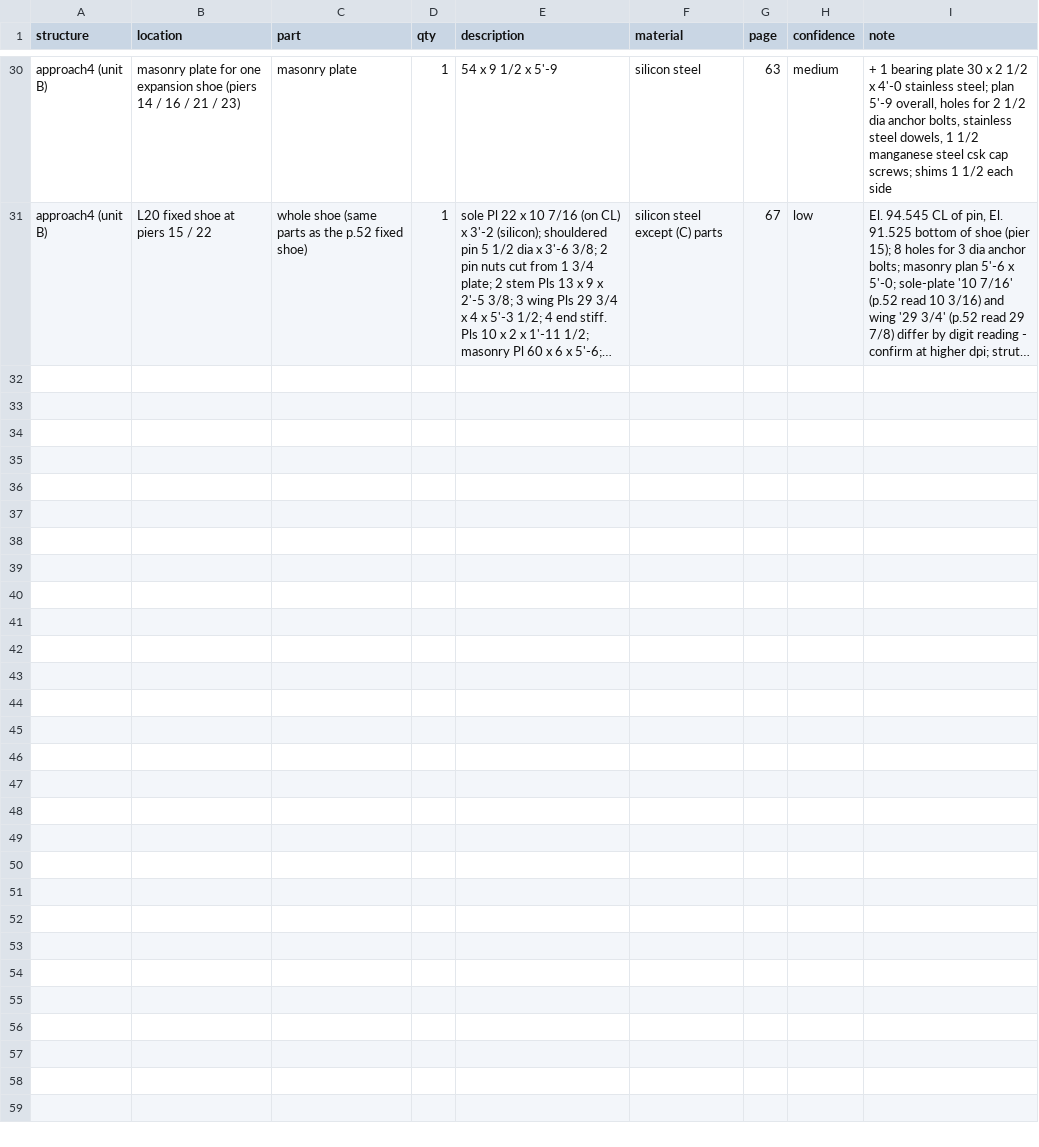
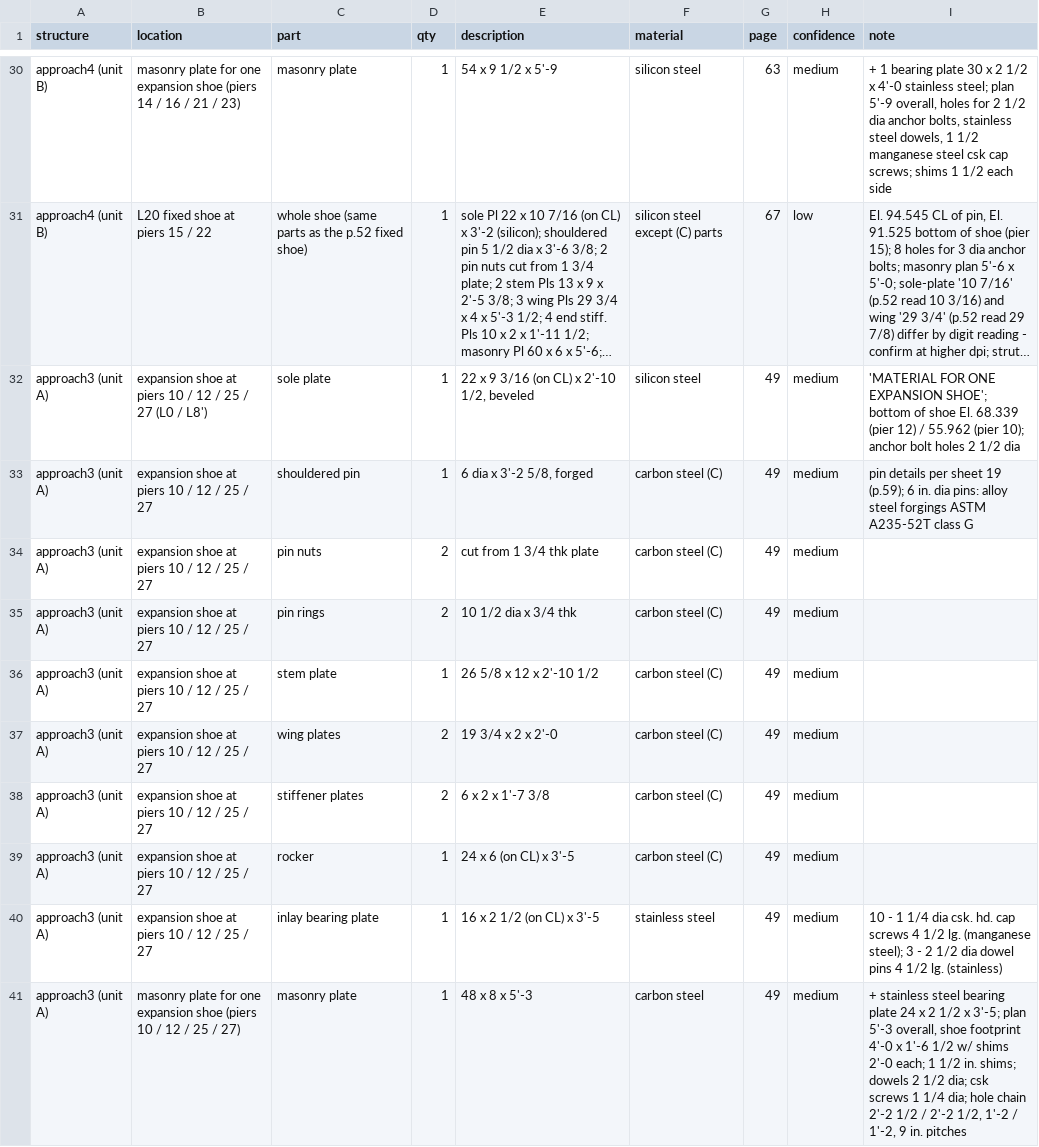
Before and after one commit to jefswat/Steel-Bridge-Bim, a CSV file: docs/plan-data/ptc-delaware-river/connections/shoes.csv, drawn as a sheet; only a part is shown, gaps mark what is left out; long unchanged cells end in …; the diff names each change by its address in the sheet, - before the commit and + after, or states it on an @@ line.

Commit message:
PTC dams, shoes, main-span bracing and floor schedules p.46-49, 68, 71-72

```diff
--- a/docs/plan-data/ptc-delaware-river/connections/shoes.csv
+++ b/docs/plan-data/ptc-delaware-river/connections/shoes.csv
+row 32: approach3 (unit A) | expansion shoe at piers 10 / 12 / 25 / 27 (L0 / L8') | sole plate | 1 | 22 x 9 3/16 (on CL) x 2'-10 1/2, beveled | silicon steel | 49 | medium | 'MATERIAL FOR ONE EXPANSION SHOE'; bottom of shoe El. 68.339 (pier 12) / 55.962 (pier 10); anchor bolt holes 2 1/2 dia
+row 33: approach3 (unit A) | expansion shoe at piers 10 / 12 / 25 / 27 | shouldered pin | 1 | 6 dia x 3'-2 5/8, forged | carbon steel (C) | 49 | medium | pin details per sheet 19 (p.59); 6 in. dia pins: alloy steel forgings ASTM A235-52T class G
+row 34: approach3 (unit A) | expansion shoe at piers 10 / 12 / 25 / 27 | pin nuts | 2 | cut from 1 3/4 thk plate | carbon steel (C) | 49 | medium
+row 35: approach3 (unit A) | expansion shoe at piers 10 / 12 / 25 / 27 | pin rings | 2 | 10 1/2 dia x 3/4 thk | carbon steel (C) | 49 | medium
+row 36: approach3 (unit A) | expansion shoe at piers 10 / 12 / 25 / 27 | stem plate | 1 | 26 5/8 x 12 x 2'-10 1/2 | carbon steel (C) | 49 | medium
+row 37: approach3 (unit A) | expansion shoe at piers 10 / 12 / 25 / 27 | wing plates | 2 | 19 3/4 x 2 x 2'-0 | carbon steel (C) | 49 | medium
+row 38: approach3 (unit A) | expansion shoe at piers 10 / 12 / 25 / 27 | stiffener plates | 2 | 6 x 2 x 1'-7 3/8 | carbon steel (C) | 49 | medium
+row 39: approach3 (unit A) | expansion shoe at piers 10 / 12 / 25 / 27 | rocker | 1 | 24 x 6 (on CL) x 3'-5 | carbon steel (C) | 49 | medium
+row 40: approach3 (unit A) | expansion shoe at piers 10 / 12 / 25 / 27 | inlay bearing plate | 1 | 16 x 2 1/2 (on CL) x 3'-5 | stainless steel | 49 | medium | 10 - 1 1/4 dia csk. hd. cap screws 4 1/2 lg. (manganese steel); 3 - 2 1/2 dia dowel pins 4 1/2 lg. (stainless)
+row 41: approach3 (unit A) | masonry plate for one expansion shoe (piers 10 / 12 / 25 / 27) | masonry plate | 1 | 48 x 8 x 5'-3 | carbon steel | 49 | medium | + stainless steel bearing plate 24 x 2 1/2 x 3'-5; plan 5'-3 overall, shoe footprint 4'-0 x 1'-6 1/2 w/ shims 2'-0 each; 1 1/2 in. shims; dowels 2 1/2 dia; csk screws 1 1/4 dia; hole chain 2'-2 1/2 / 2'-2 1/2, 1'-2 / 1'-2, 9 in. pitches
```
Also changed, not shown: docs/plan-data/ptc-delaware-river/connections/bracing.csv, docs/plan-data/ptc-delaware-river/connections/dams.csv, 2 other files.
